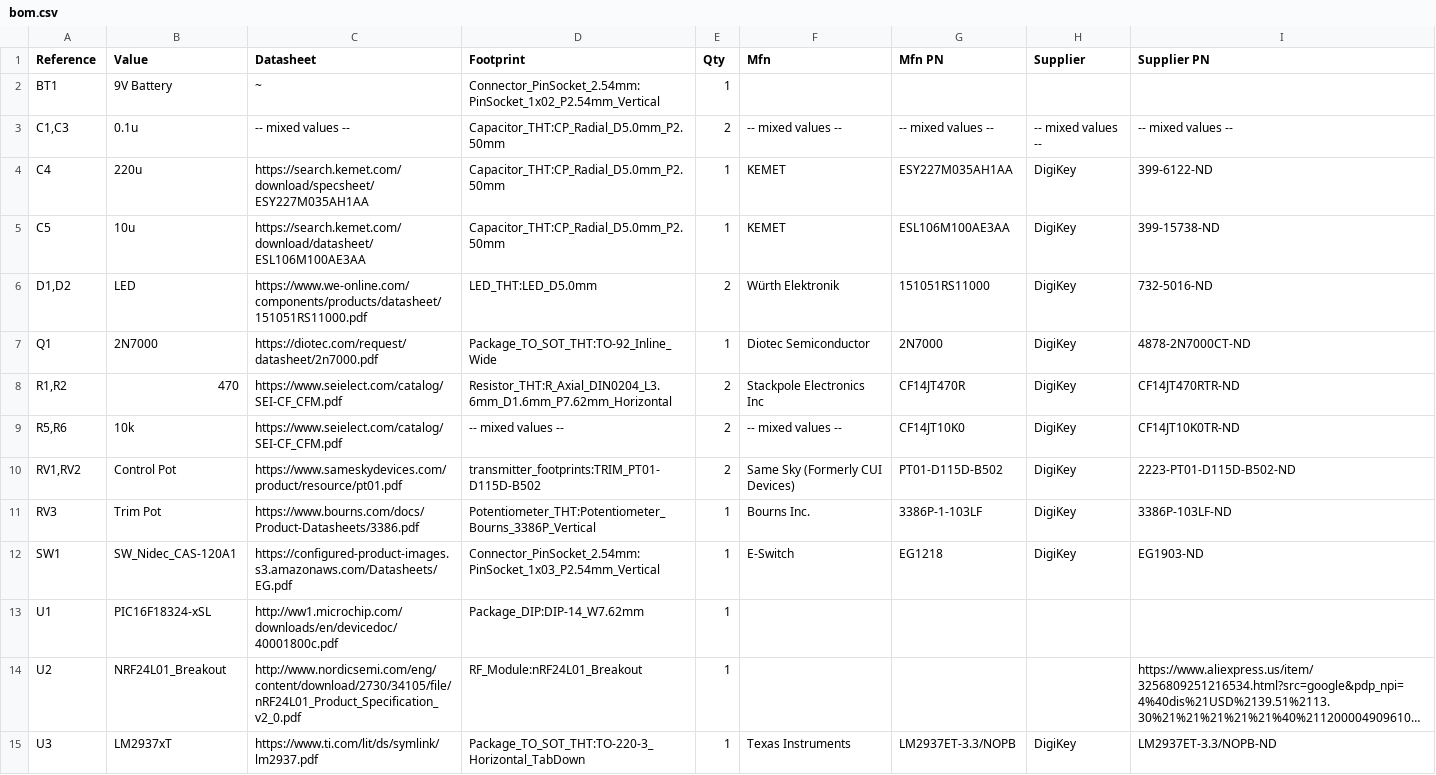
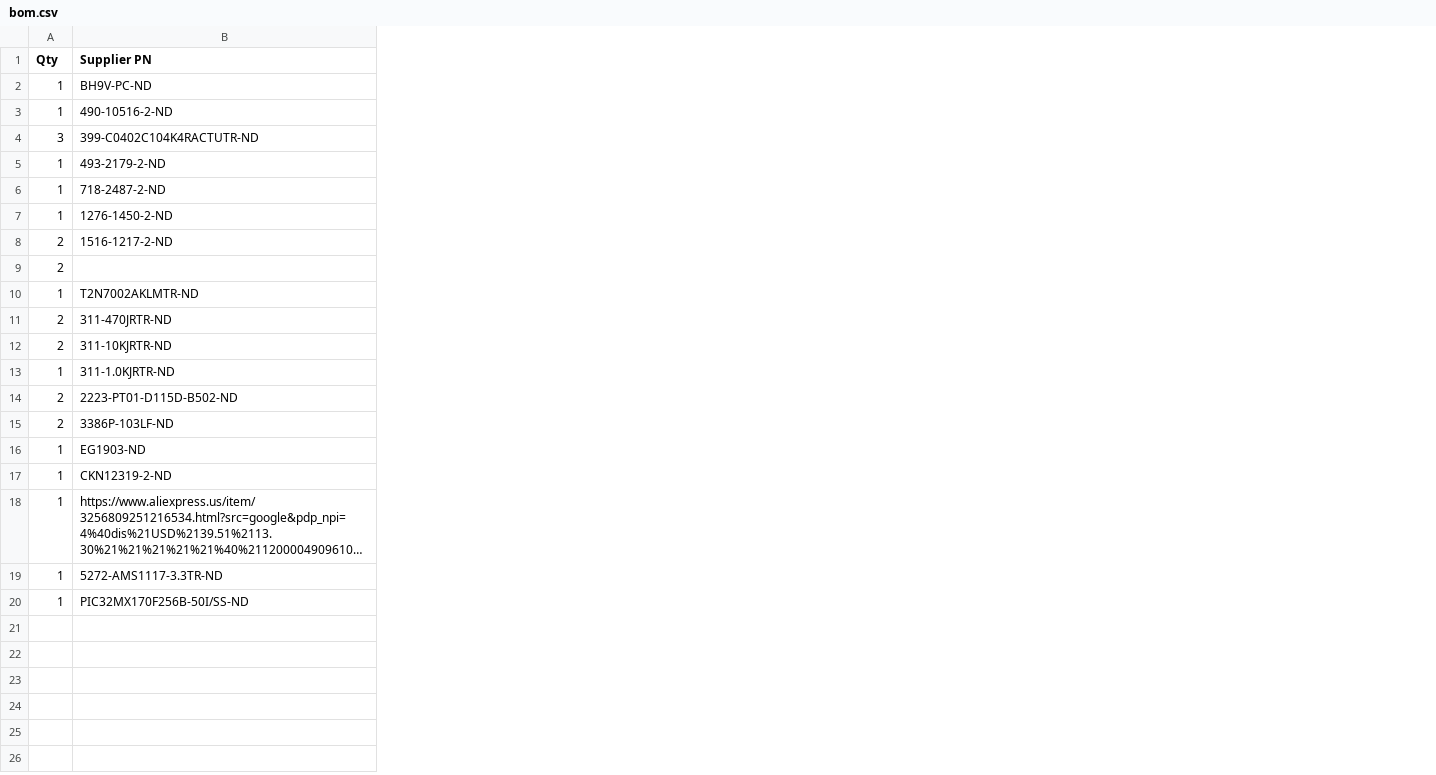
Before and after one commit to finnhittson/RC_Car, a CSV file: schematics/transmitter/bom.csv, drawn as a sheet; long unchanged cells end in …; removed rows and columns are numbered as before the commit, all else as after; the diff names each change by its address in the sheet, - before the commit and + after, or states it on an @@ line.

```diff
--- a/schematics/transmitter/bom.csv
+++ b/schematics/transmitter/bom.csv
-column A (Reference), row 2: BT1; rows 4-15: C4 | C5 | D1,D2 | Q1 | R1,R2 | R5,R6 | RV1,RV2 | RV3 | SW1 | U1 | U2 | U3
-column B (Value), row 2: 9V Battery; rows 4-15: 220u | 10u | LED | 2N7000 | 470 | 10k | Control Pot | Trim Pot | SW_Nidec_CAS-120A1 | PIC16F18324-xSL | NRF24L01_Breakout | LM2937xT
-column C (Datasheet), row 2: ~; rows 4-15: https://search.kemet.com/download/specsheet/ESY227M035AH1AA | https://search.kemet.com/download/datasheet/ESL106M100AE3AA | https://www.we-online.com/components/products/datasheet/151051RS11000.pdf | https://diotec.com/request/datasheet/2n7000.pdf | https://www.seielect.com/catalog/SEI-CF_CFM.pdf | https://www.seielect.com/catalog/SEI-CF_CFM.pdf | https://www.sameskydevices.com/product/resource/pt01.pdf | https://www.bourns.com/docs/Product-Datasheets/3386.pdf | https://configured-product-images.s3.amazonaws.com/Datasheets/EG.pdf | http://ww1.microchip.com/downloads/en/devicedoc/40001800c.pdf | http://www.nordicsemi.com/eng/content/download/2730/34105/file/nRF24L01_Product_Specification_v2_0.pdf | https://www.ti.com/lit/ds/symlink/lm2937.pdf
-column D (Footprint), row 2: Connector_PinSocket_2.54mm:PinSocket_1x02_P2.54mm_Vertical; rows 4-15: Capacitor_THT:CP_Radial_D5.0mm_P2.50mm | Capacitor_THT:CP_Radial_D5.0mm_P2.50mm | LED_THT:LED_D5.0mm | Package_TO_SOT_THT:TO-92_Inline_Wide | Resistor_THT:R_Axial_DIN0204_L3.6mm_D1.6mm_P7.62mm_Horizontal | -- mixed values -- | transmitter_footprints:TRIM_PT01-D115D-B502 | Potentiometer_THT:Potentiometer_Bourns_3386P_Vertical | Connector_PinSocket_2.54mm:PinSocket_1x03_P2.54mm_Vertical | Package_DIP:DIP-14_W7.62mm | RF_Module:nRF24L01_Breakout | Package_TO_SOT_THT:TO-220-3_Horizontal_TabDown
-column F (Mfn), rows 4-15: KEMET | KEMET | Würth Elektronik | Diotec Semiconductor | Stackpole Electronics Inc | -- mixed values -- | Same Sky (Formerly CUI Devices) | Bourns Inc. | E-Switch |  |  | Texas Instruments
-column G (Mfn PN), rows 4-15: ESY227M035AH1AA | ESL106M100AE3AA | 151051RS11000 | 2N7000 | CF14JT470R | CF14JT10K0 | PT01-D115D-B502 | 3386P-1-103LF | EG1218 |  |  | LM2937ET-3.3/NOPB
-column H (Supplier), rows 4-15: DigiKey | DigiKey | DigiKey | DigiKey | DigiKey | DigiKey | DigiKey | DigiKey | DigiKey |  |  | DigiKey
-B2 (Supplier PN): (empty)
+B2 (Supplier PN): BH9V-PC-ND
-row 3: C1,C3 | 0.1u | -- mixed values -- | Capacitor_THT:CP_Radial_D5.0mm_P2.50mm | 2 | -- mixed values -- | -- mixed values -- | -- mixed values -- | -- mixed values --
+row 3: 1 | 490-10516-2-ND
+row 4: 3 | 399-C0402C104K4RACTUTR-ND
-B5 (Supplier PN): 399-6122-ND
+B5 (Supplier PN): 493-2179-2-ND
-B6 (Supplier PN): 399-15738-ND
+B6 (Supplier PN): 718-2487-2-ND
+row 7: 1 | 1276-1450-2-ND
-B8 (Supplier PN): 732-5016-ND
+B8 (Supplier PN): 1516-1217-2-ND
+row 9: 2
-B10 (Supplier PN): 4878-2N7000CT-ND
+B10 (Supplier PN): T2N7002AKLMTR-ND
-B11 (Supplier PN): CF14JT470RTR-ND
+B11 (Supplier PN): 311-470JRTR-ND
-B12 (Supplier PN): CF14JT10K0TR-ND
+B12 (Supplier PN): 311-10KJRTR-ND
+row 13: 1 | 311-1.0KJRTR-ND
-A15 (Qty): 1
+A15 (Qty): 2
-B17 (Supplier PN): (empty)
+B17 (Supplier PN): CKN12319-2-ND
-B19 (Supplier PN): LM2937ET-3.3/NOPB-ND
+B19 (Supplier PN): 5272-AMS1117-3.3TR-ND
+row 20: 1 | PIC32MX170F256B-50I/SS-ND
```
Also changed, not shown: schematics/receiver/bom.csv, 18 other files.
